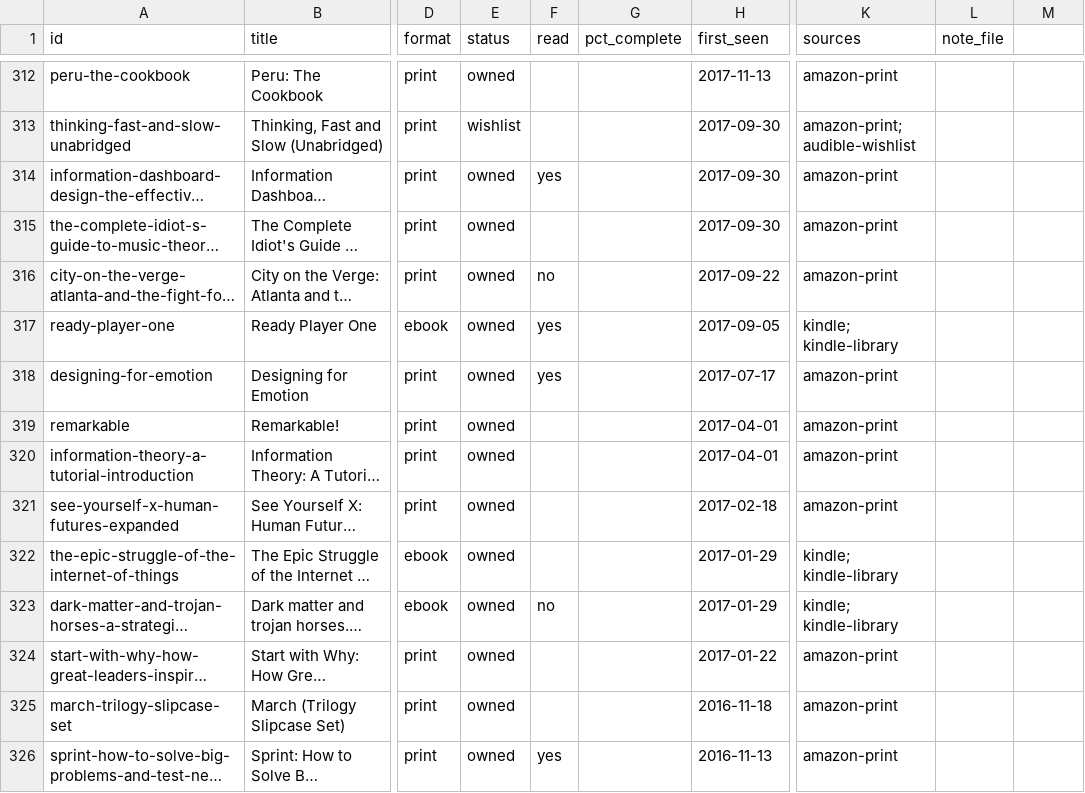
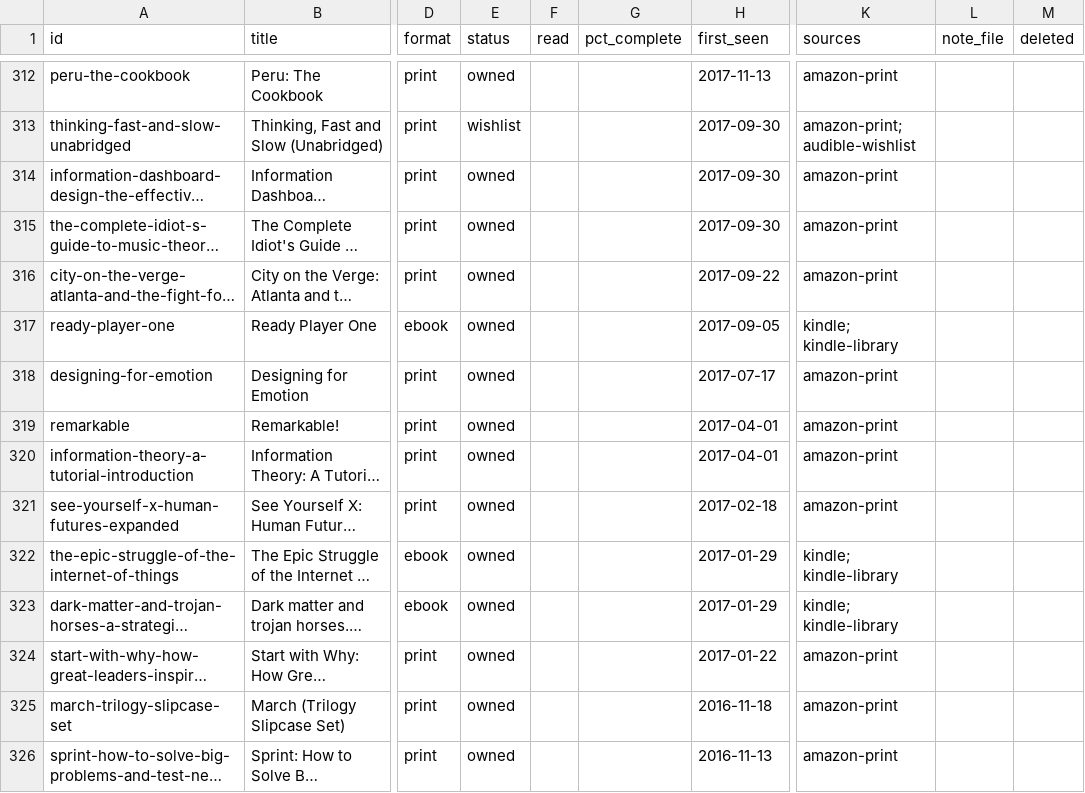
Before and after one commit to laurenlangley/cadence-library, a CSV file: data/cadence-index.csv, drawn as a sheet; only a part is shown, gaps mark what is left out; long unchanged cells end in …; the diff covers the shown part only; the diff names each change by its address in the sheet, - before the commit and + after, or states it on an @@ line.

Commit message:
Add files via upload

```diff
--- a/data/cadence-index.csv
+++ b/data/cadence-index.csv
-M1: (empty)
+M1: deleted
-F314 (read): yes
+F314 (read): (empty)
-F316 (read): no
+F316 (read): (empty)
-F317:F318 (read): yes
+F317:F318 (read): (empty)
-F323 (read): no
+F323 (read): (empty)
-F326 (read): yes
+F326 (read): (empty)
```
Also changed, not shown: 70 edited cells elsewhere in this file.
